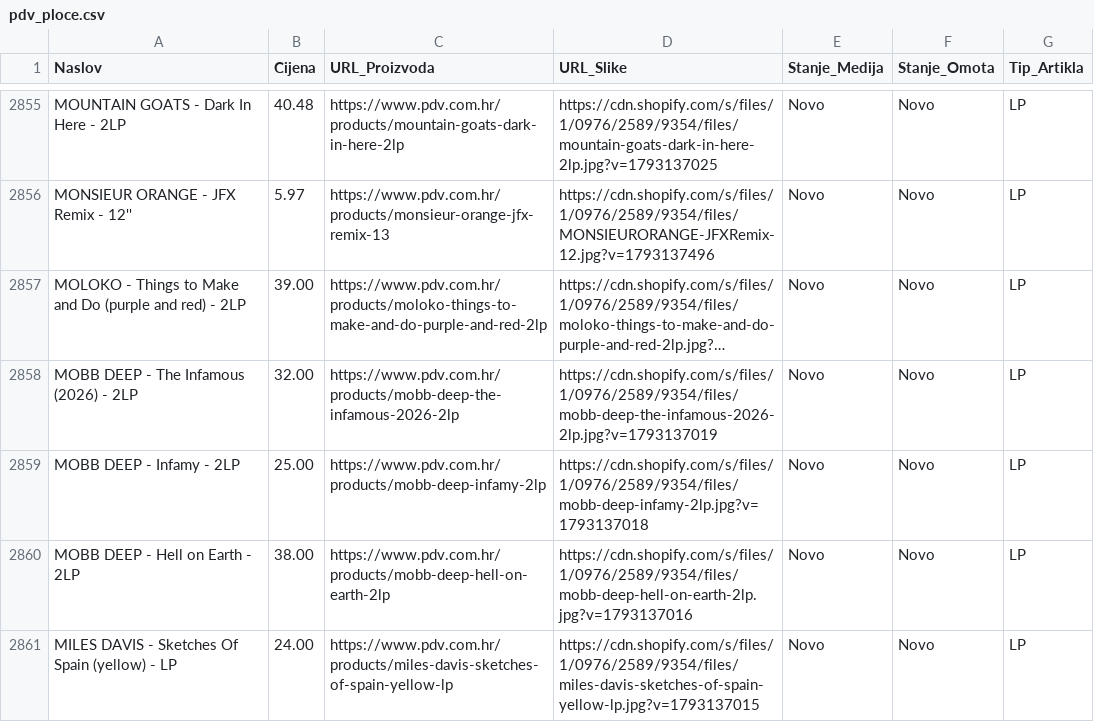
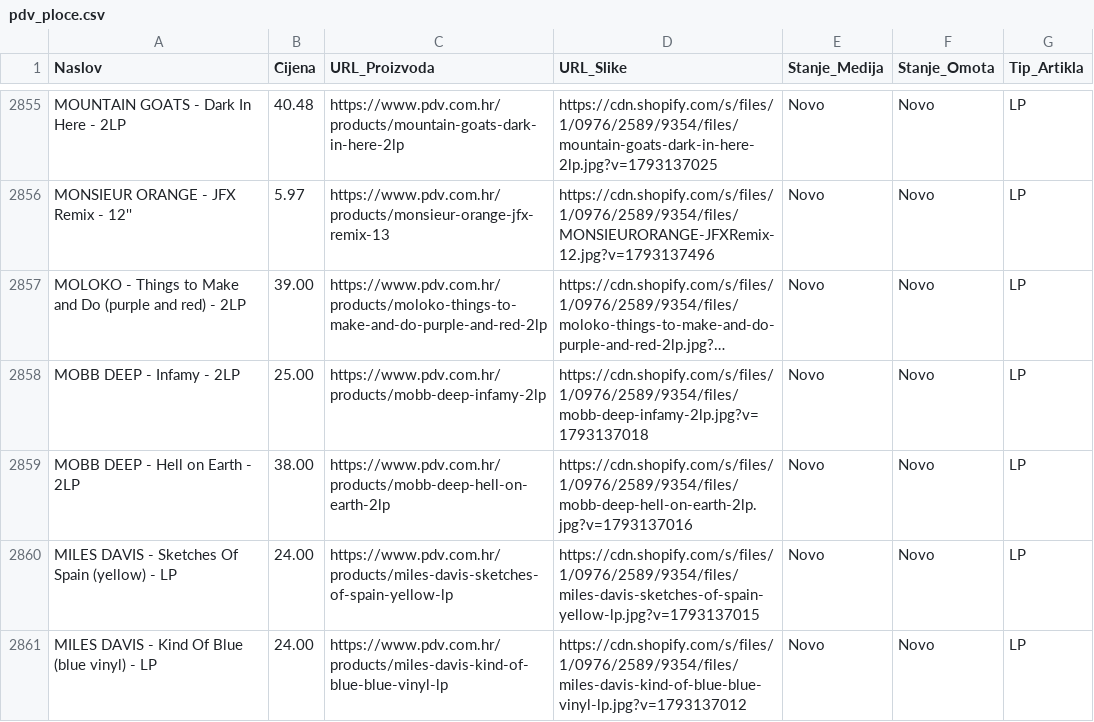
Before and after one commit to Z0M81Eb/baza-ploca, a CSV file: pdv_ploce.csv, drawn as a sheet; only a part is shown, gaps mark what is left out; the shorter side is filled out with more unchanged rows; long unchanged cells end in …; the diff names each change by its address in the sheet, - before the commit and + after, or states it on an @@ line.

```diff
--- a/pdv_ploce.csv
+++ b/pdv_ploce.csv
-row 2858: MOBB DEEP - The Infamous (2026) - 2LP | 32.00 | https://www.pdv.com.hr/products/mobb-deep-the-infamous-2026-2lp | https://cdn.shopify.com/s/files/1/0976/2589/9354/files/mobb-deep-the-infamous-2026-2lp.jpg?v=1793137019 | Novo | Novo | LP
```
Also changed, not shown: backstage_ploce.csv, woodstock_ploce.csv, 28 other files.
